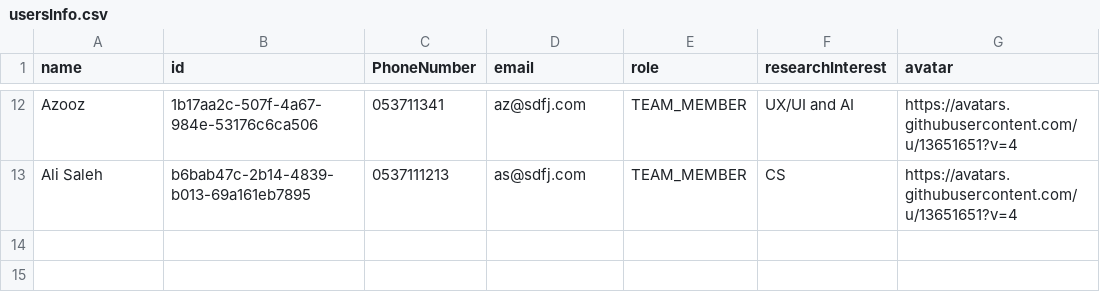
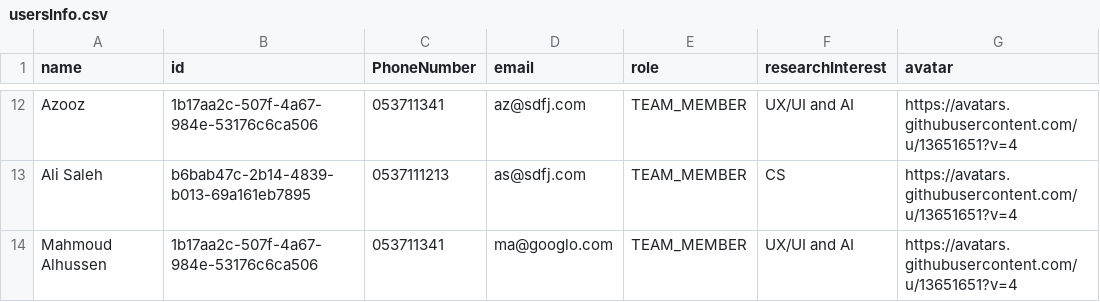
Before and after one commit to SauceX22/mobhama-84, a CSV file: backend/DataBase/usersInfo.csv, drawn as a sheet; only a part is shown, gaps mark what is left out; the diff names each change by its address in the sheet, - before the commit and + after, or states it on an @@ line.

Commit message:
feat: mahmoud user

```diff
--- a/backend/DataBase/usersInfo.csv
+++ b/backend/DataBase/usersInfo.csv
+row 14: Mahmoud Alhussen | 1b17aa2c-507f-4a67-984e-53176c6ca506 | 053711341 | ma@googlo.com | TEAM_MEMBER | UX/UI and AI | https://avatars.githubusercontent.com/u/13651651?v=4
```
